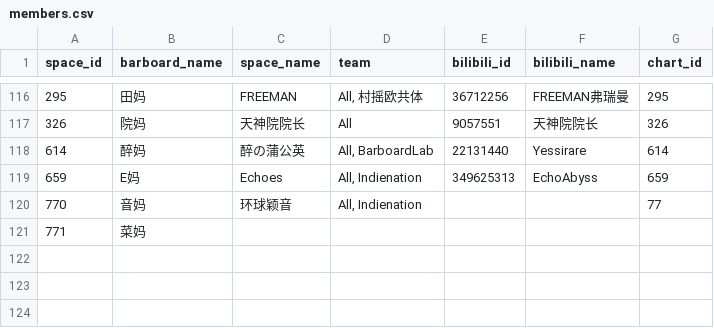
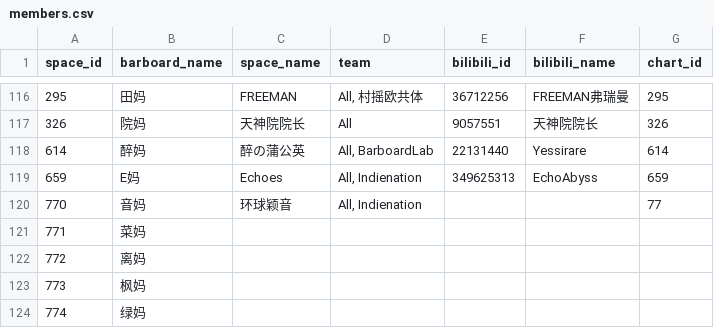
Before and after one commit to barboard-space/barboard, a CSV file: data/members/members.csv, drawn as a sheet; only a part is shown, gaps mark what is left out.

```diff
--- a/data/members/members.csv
+++ b/data/members/members.csv
@@ -121 +121,4 @@ space_id,barboard_name,space_name,team,bilibili_id,bilibili_name,chart_id
 771,菜妈,,,,,
+772,离妈,,,,,
+773,枫妈,,,,,
+774,绿妈,,,,,
```
Also changed, not shown: 49 other files.
